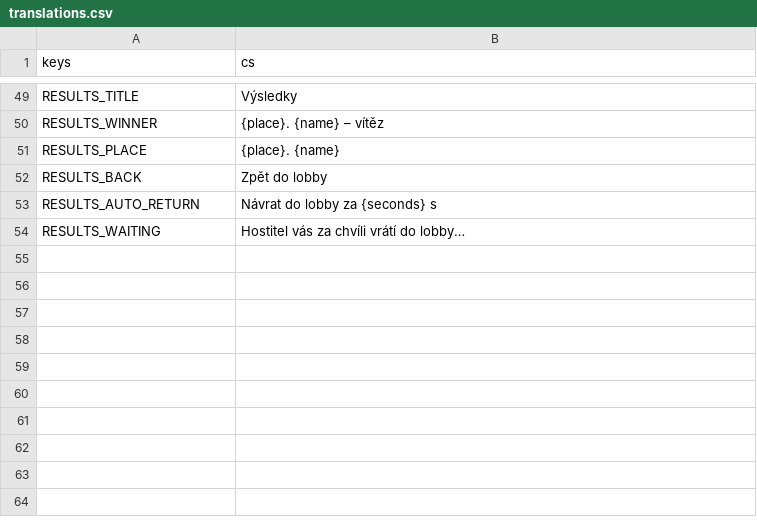
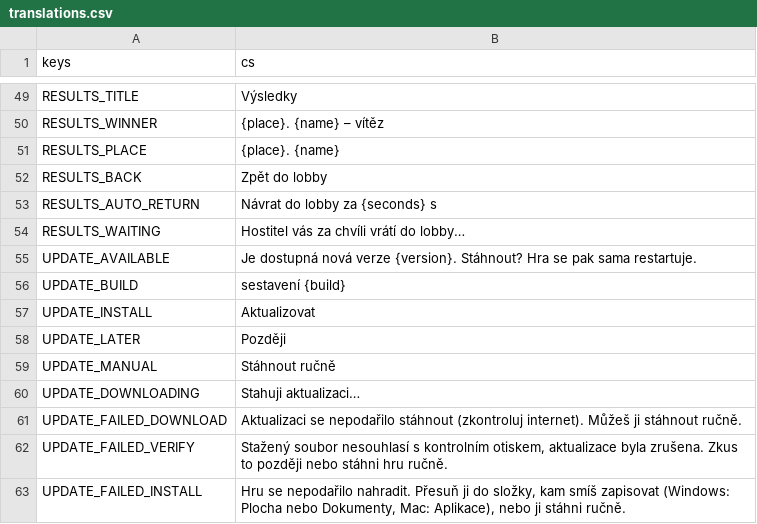
Before and after one commit to nejhorsiprogramatorsveta/Gun_game, a CSV file: localization/translations.csv, drawn as a sheet; only a part is shown, gaps mark what is left out; the diff names each change by its address in the sheet, - before the commit and + after, or states it on an @@ line.

```diff
--- a/localization/translations.csv
+++ b/localization/translations.csv
+row 55: UPDATE_AVAILABLE | Je dostupná nová verze {version}. Stáhnout? Hra se pak sama restartuje.
+row 56: UPDATE_BUILD | sestavení {build}
+row 57: UPDATE_INSTALL | Aktualizovat
+row 58: UPDATE_LATER | Později
+row 59: UPDATE_MANUAL | Stáhnout ručně
+row 60: UPDATE_DOWNLOADING | Stahuji aktualizaci…
+row 61: UPDATE_FAILED_DOWNLOAD | Aktualizaci se nepodařilo stáhnout (zkontroluj internet). Můžeš ji stáhnout ručně.
+row 62: UPDATE_FAILED_VERIFY | Stažený soubor nesouhlasí s kontrolním otiskem, aktualizace byla zrušena. Zkus to později nebo stáhni hru ručně.
+row 63: UPDATE_FAILED_INSTALL | Hru se nepodařilo nahradit. Přesuň ji do složky, kam smíš zapisovat (Windows: Plocha nebo Dokumenty, Mac: Aplikace), nebo ji stáhni ručně.
```
Also changed, not shown: 11 other files.
